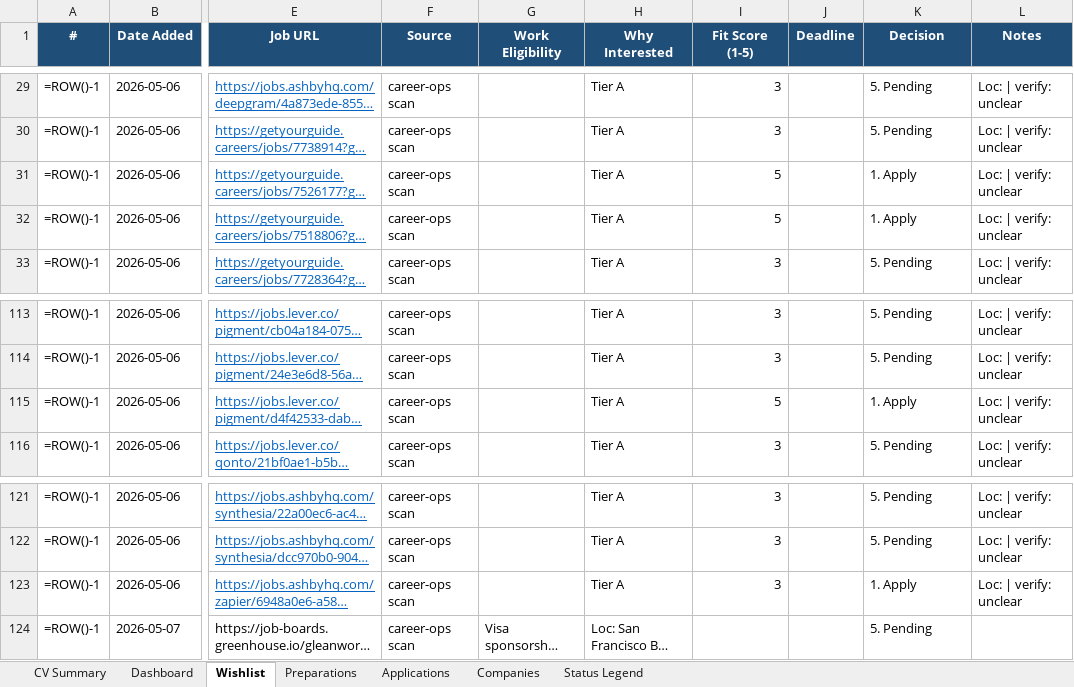
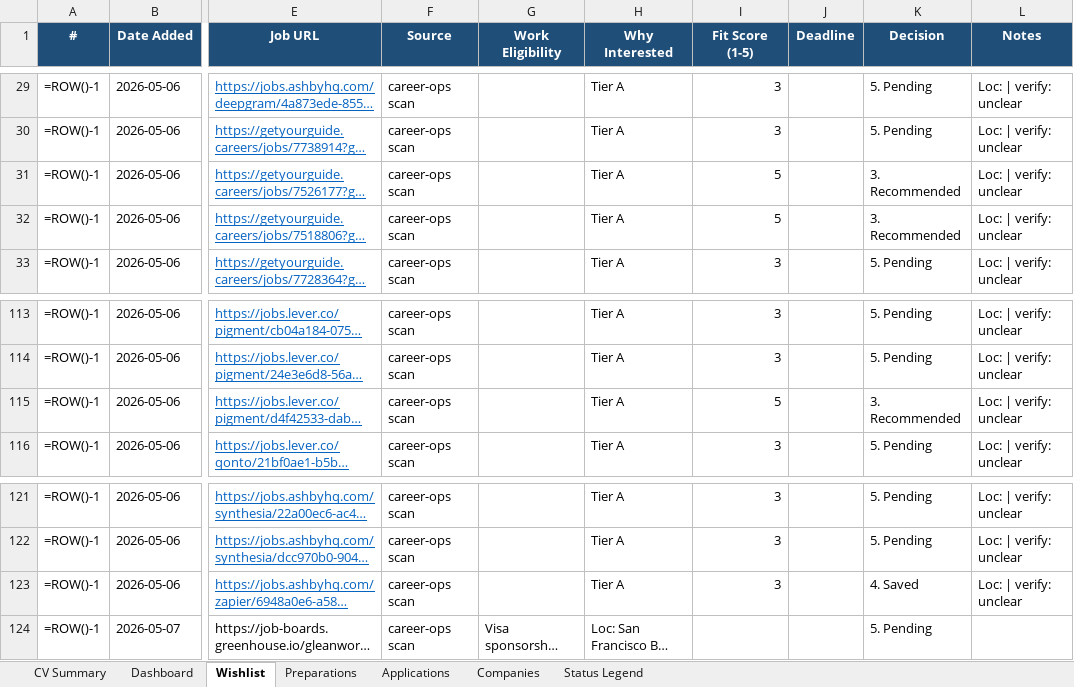
Before and after one commit to aliyanamu/career-ops, an Excel workbook: Job_Hunting_Progress.xlsx, sheet Wishlist, drawn as a sheet; only a part is shown, gaps mark what is left out; long unchanged cells end in …; values as stored, in another font and other column widths than the file's, no borders; formulas without a stored value are shown as written; conditional formats not drawn; the diff names each change by its address in the sheet, - before the commit and + after, or states it on an @@ line.

Commit message:
Update tracker via web editor (4 edits)

```diff
--- a/Job_Hunting_Progress.xlsx (sheet Wishlist)
+++ b/Job_Hunting_Progress.xlsx (sheet Wishlist)
-K31:K32 (Decision): 1. Apply
+K31:K32 (Decision): 3. Recommended
-K115 (Decision): 1. Apply
+K115 (Decision): 3. Recommended
-K123 (Decision): 1. Apply
+K123 (Decision): 4. Saved
```
